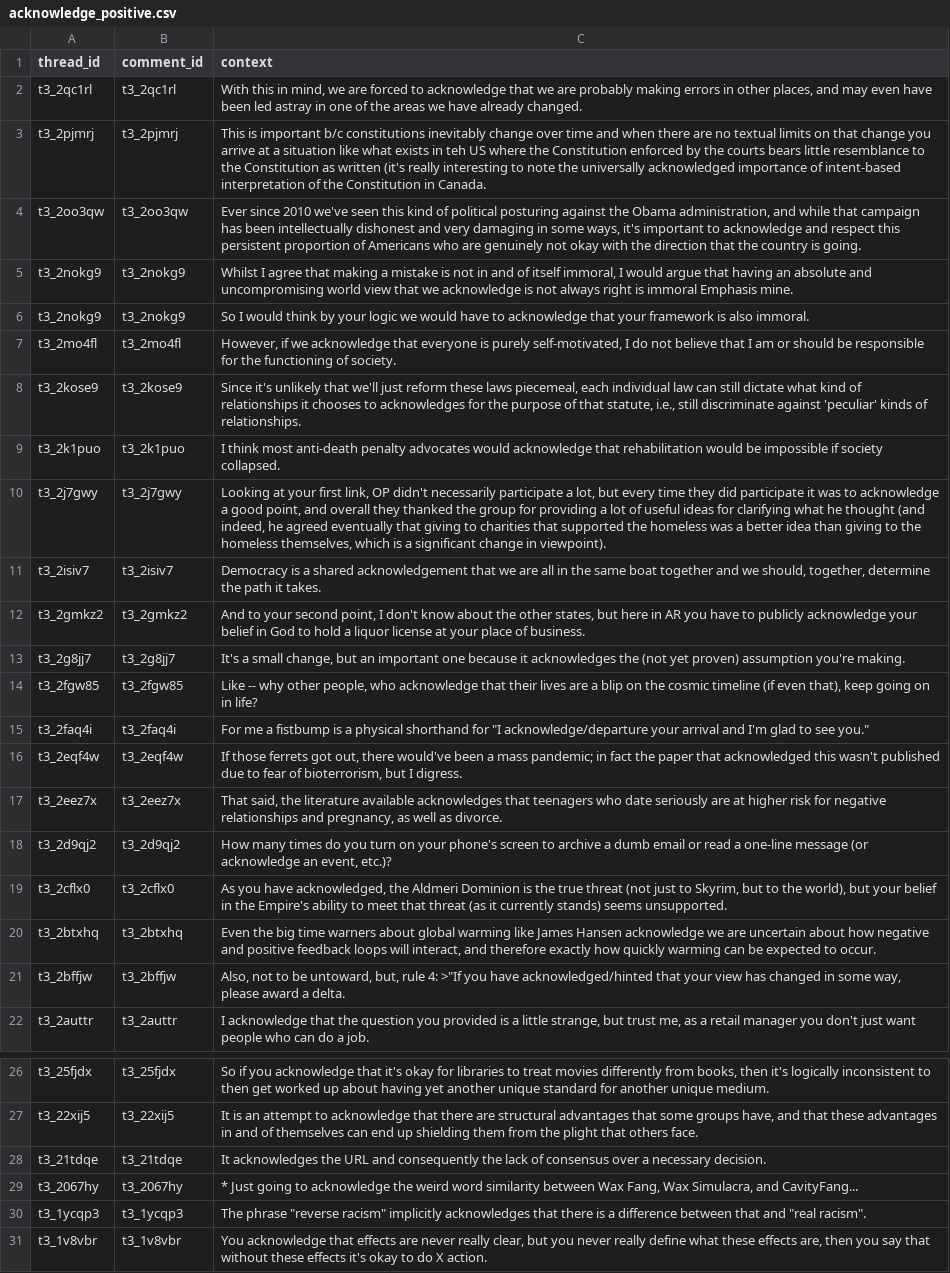
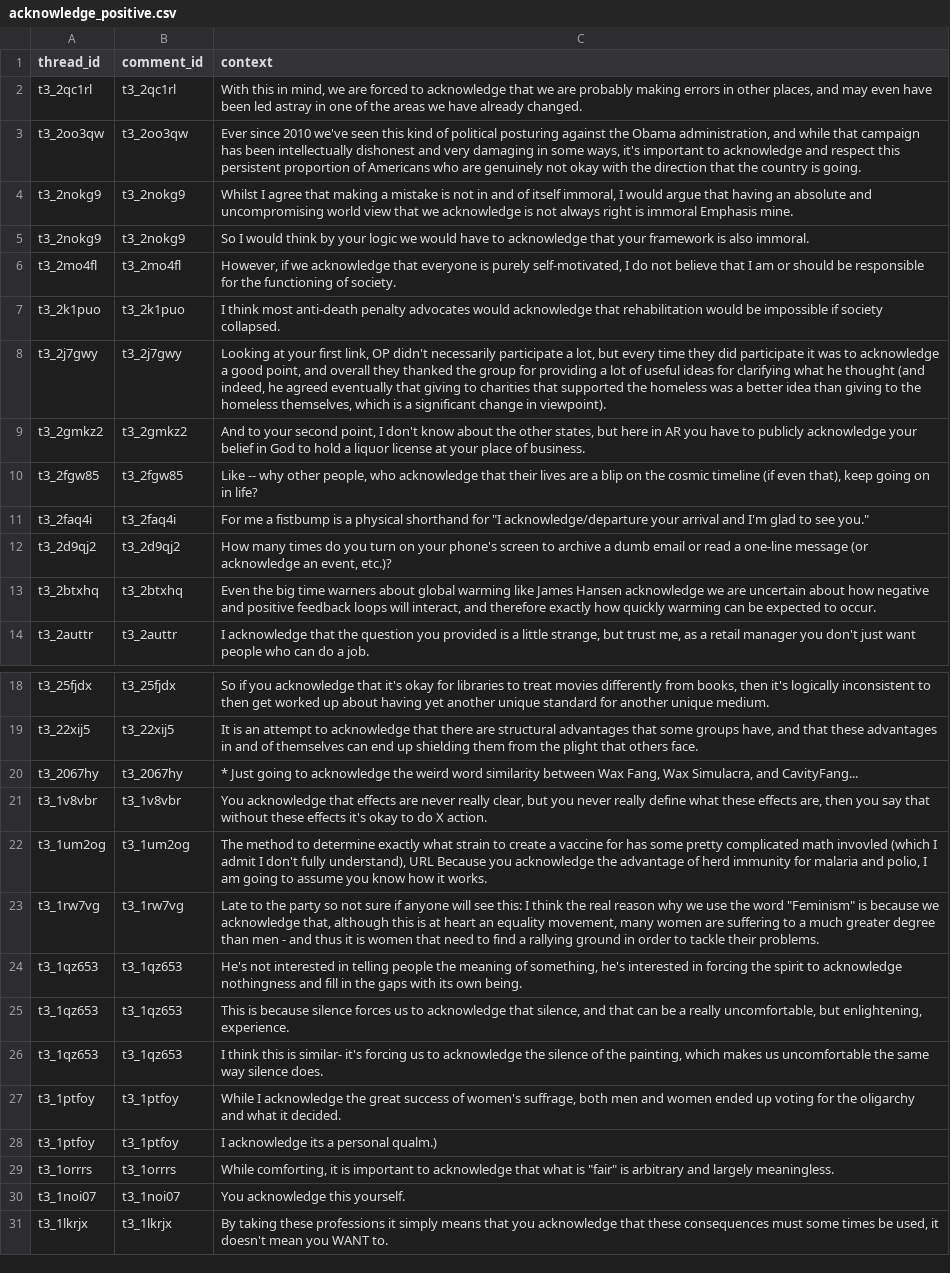
Before and after one commit to zachary123212/ChangeMyView-Project, a CSV file: data/output/acknowledge_positive.csv, drawn as a sheet; only a part is shown, gaps mark what is left out; the shorter side is filled out with more unchanged rows; the diff covers the shown part only; the diff names each change by its address in the sheet, - before the commit and + after, or states it on an @@ line.

```diff
--- a/data/output/acknowledge_positive.csv
+++ b/data/output/acknowledge_positive.csv
-row 3: t3_2pjmrj | t3_2pjmrj | This is important b/c constitutions inevitably change over time and when there are no textual limits on that change you arrive at a situation like what exists in teh US where the Constitution enforced by the courts bears little resemblance to the Constitution as written (it's really interesting to note the universally acknowledged importance of intent-based interpretation of the Constitution in Canada.
-row 8: t3_2kose9 | t3_2kose9 | Since it's unlikely that we'll just reform these laws piecemeal, each individual law can still dictate what kind of relationships it chooses to acknowledges for the purpose of that statute, i.e., still discriminate against 'peculiar' kinds of relationships.
-row 11: t3_2isiv7 | t3_2isiv7 | Democracy is a shared acknowledgement that we are all in the same boat together and we should, together, determine the path it takes.
-row 13: t3_2g8jj7 | t3_2g8jj7 | It's a small change, but an important one because it acknowledges the (not yet proven) assumption you're making.
-row 16: t3_2eqf4w | t3_2eqf4w | If those ferrets got out, there would've been a mass pandemic; in fact the paper that acknowledged this wasn't published due to fear of bioterrorism, but I digress.
-row 17: t3_2eez7x | t3_2eez7x | That said, the literature available acknowledges that teenagers who date seriously are at higher risk for negative relationships and pregnancy, as well as divorce.
-row 19: t3_2cflx0 | t3_2cflx0 | As you have acknowledged, the Aldmeri Dominion is the true threat (not just to Skyrim, but to the world), but your belief in the Empire's ability to meet that threat (as it currently stands) seems unsupported.
-row 21: t3_2bffjw | t3_2bffjw | Also, not to be untoward, but, rule 4: >"If you have acknowledged/hinted that your view has changed in some way, please award a delta.
-row 28: t3_21tdqe | t3_21tdqe | It acknowledges the URL and consequently the lack of consensus over a necessary decision.
-row 30: t3_1ycqp3 | t3_1ycqp3 | The phrase "reverse racism" implicitly acknowledges that there is a difference between that and "real racism".
```
Also changed, not shown: 7 removed rows elsewhere in this file, data/output/acknowledge_negative.csv, data/output/admit_negative.csv, 31 other files.
